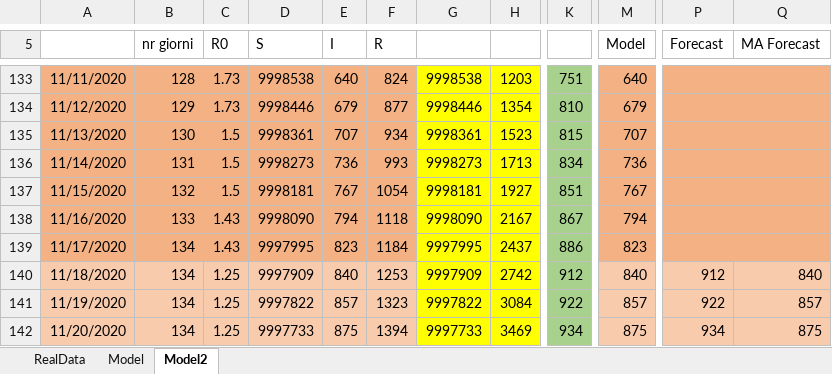
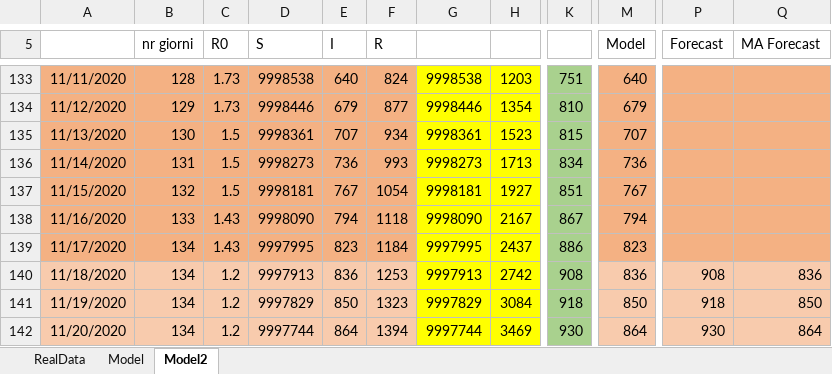
Before and after one commit to andreamartinelli1974/COVID-19, an Excel workbook: COVID_EXCEL/COVID Lombardia.xlsx, sheet Model2, drawn as a sheet; only a part is shown, gaps mark what is left out; values as stored, in another font and other column widths than the file's, no borders; charts and pictures not drawn; the diff covers the shown part only; the diff names each change by its address in the sheet, - before the commit and + after, or states it on an @@ line.

```diff
--- a/COVID_EXCEL/COVID Lombardia.xlsx (sheet Model2)
+++ b/COVID_EXCEL/COVID Lombardia.xlsx (sheet Model2)
-C140:C142 (R0): 1.25
+C140:C142 (R0): 1.2
-D140 (S): 9997909
+D140 (S): 9997913
-E140 (I): 840
+E140 (I): 836
-G140: 9997909
+G140: 9997913
-K140: 912
+K140: 908
-M140 (Model): 840
+M140 (Model): 836
-P140 (Forecast): 912
+P140 (Forecast): 908
-Q140 (MA Forecast): 840
+Q140 (MA Forecast): 836
-D141 (S): 9997822
+D141 (S): 9997829
-E141 (I): 857
+E141 (I): 850
-G141: 9997822
+G141: 9997829
-K141: 922
+K141: 918
-M141 (Model): 857
+M141 (Model): 850
-P141 (Forecast): 922
+P141 (Forecast): 918
-Q141 (MA Forecast): 857
+Q141 (MA Forecast): 850
-D142 (S): 9997733
+D142 (S): 9997744
-E142 (I): 875
+E142 (I): 864
-G142: 9997733
+G142: 9997744
-K142: 934
+K142: 930
-M142 (Model): 875
+M142 (Model): 864
-P142 (Forecast): 934
+P142 (Forecast): 930
-Q142 (MA Forecast): 875
+Q142 (MA Forecast): 864
```
Also changed, not shown: 101 edited cells elsewhere in this sheet, sheet Model, sheet RealData, charts or pictures, COVID_EXCEL/COVID III.xlsx, 4 other files.
